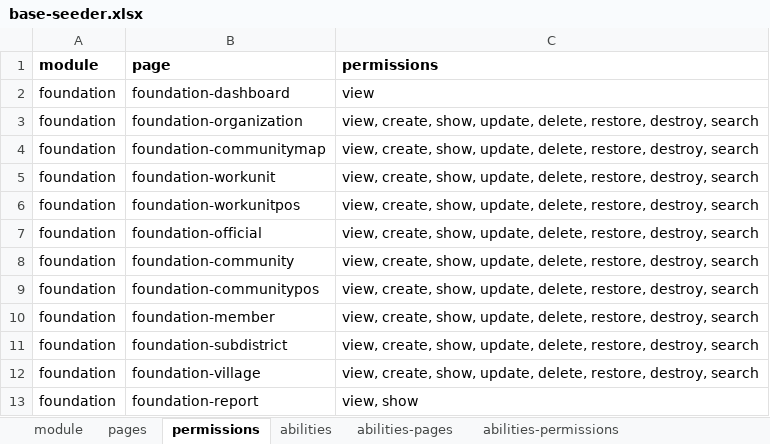
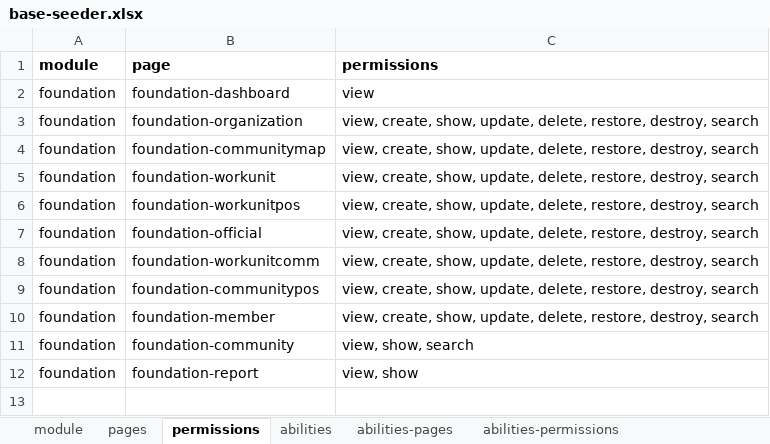
Before and after one commit to siruhay/mod-foundation, an Excel workbook: database/masters/base-seeder.xlsx, sheet permissions, drawn as a sheet; values as stored, in another font and other column widths than the file's, no borders; the diff names each change by its address in the sheet, - before the commit and + after, or states it on an @@ line.

```diff
--- a/database/masters/base-seeder.xlsx (sheet permissions)
+++ b/database/masters/base-seeder.xlsx (sheet permissions)
-B8 (page): foundation-community
+B8 (page): foundation-workunitcomm
-B11 (page): foundation-subdistrict
+B11 (page): foundation-community
-C11 (permissions): view, create, show, update, delete, restore, destroy, search
+C11 (permissions): view, show, search
-row 12: foundation | foundation-village | view, create, show, update, delete, restore, destroy, search
```
Also changed, not shown: sheet pages, sheet abilities-permissions, sheet abilities-pages, 8 other files.
